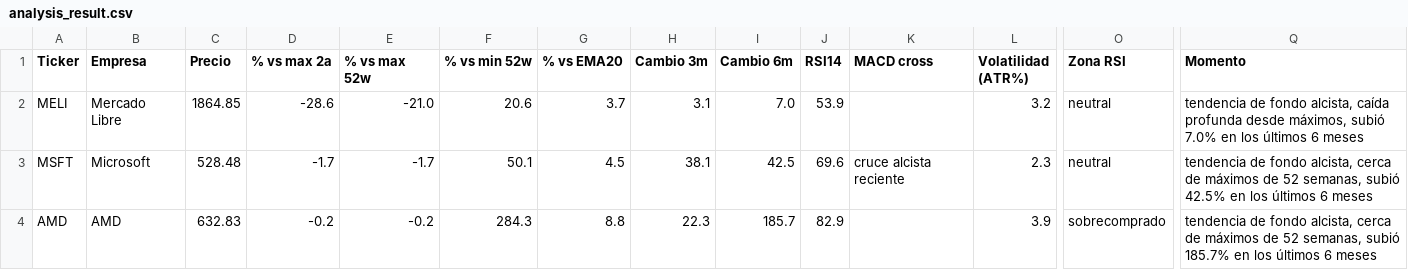
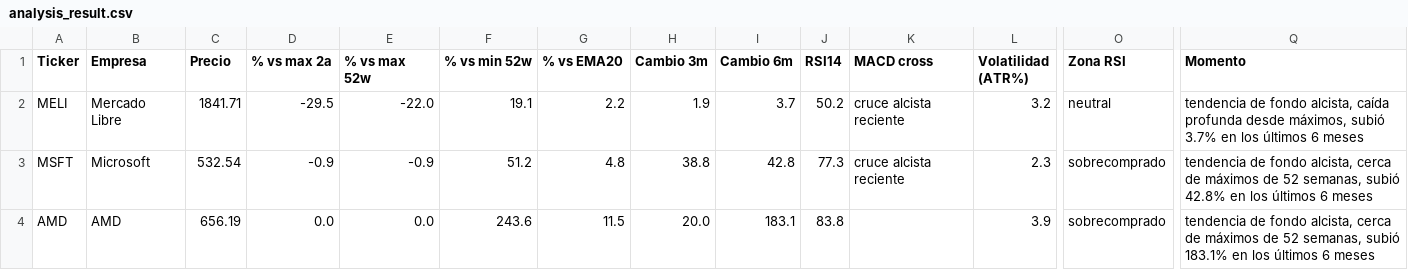
Before and after one commit to marianobuglio/invest-agent, a CSV file: analysis_result.csv, drawn as a sheet; only a part is shown, gaps mark what is left out; the diff covers the shown part only; the diff names each change by its address in the sheet, - before the commit and + after, or states it on an @@ line.

```diff
--- a/analysis_result.csv
+++ b/analysis_result.csv
-C2 (Precio): 1864.85
+C2 (Precio): 1841.71
-D2 (% vs max 2a): -28.6
+D2 (% vs max 2a): -29.5
-E2 (% vs max 52w): -21.0
+E2 (% vs max 52w): -22.0
-F2 (% vs min 52w): 20.6
+F2 (% vs min 52w): 19.1
-G2 (% vs EMA20): 3.7
+G2 (% vs EMA20): 2.2
-H2 (Cambio 3m): 3.1
+H2 (Cambio 3m): 1.9
-I2 (Cambio 6m): 7.0
+I2 (Cambio 6m): 3.7
-J2 (RSI14): 53.9
+J2 (RSI14): 50.2
-K2 (MACD cross): (empty)
+K2 (MACD cross): cruce alcista reciente
-Q2 (Momento): …máximos, subió 7.0% en los…
+Q2 (Momento): …máximos, subió 3.7% en los…
-C3 (Precio): 528.48
+C3 (Precio): 532.54
-D3 (% vs max 2a): -1.7
+D3 (% vs max 2a): -0.9
-E3 (% vs max 52w): -1.7
+E3 (% vs max 52w): -0.9
-F3 (% vs min 52w): 50.1
+F3 (% vs min 52w): 51.2
-G3 (% vs EMA20): 4.5
+G3 (% vs EMA20): 4.8
-H3 (Cambio 3m): 38.1
+H3 (Cambio 3m): 38.8
-I3 (Cambio 6m): 42.5
+I3 (Cambio 6m): 42.8
-J3 (RSI14): 69.6
+J3 (RSI14): 77.3
-O3 (Zona RSI): neutral
+O3 (Zona RSI): sobrecomprado
-Q3 (Momento): …semanas, subió 42.5% en los…
+Q3 (Momento): …semanas, subió 42.8% en los…
-C4 (Precio): 632.83
+C4 (Precio): 656.19
-D4 (% vs max 2a): -0.2
+D4 (% vs max 2a): 0.0
-E4 (% vs max 52w): -0.2
+E4 (% vs max 52w): 0.0
-F4 (% vs min 52w): 284.3
+F4 (% vs min 52w): 243.6
-G4 (% vs EMA20): 8.8
+G4 (% vs EMA20): 11.5
-H4 (Cambio 3m): 22.3
+H4 (Cambio 3m): 20.0
-I4 (Cambio 6m): 185.7
+I4 (Cambio 6m): 183.1
-J4 (RSI14): 82.9
+J4 (RSI14): 83.8
-Q4 (Momento): …semanas, subió 185.7% en los…
+Q4 (Momento): …semanas, subió 183.1% en los…
```
Also changed, not shown: 80 edited cells elsewhere in this file, state_previous_run.csv, 3 other files.
